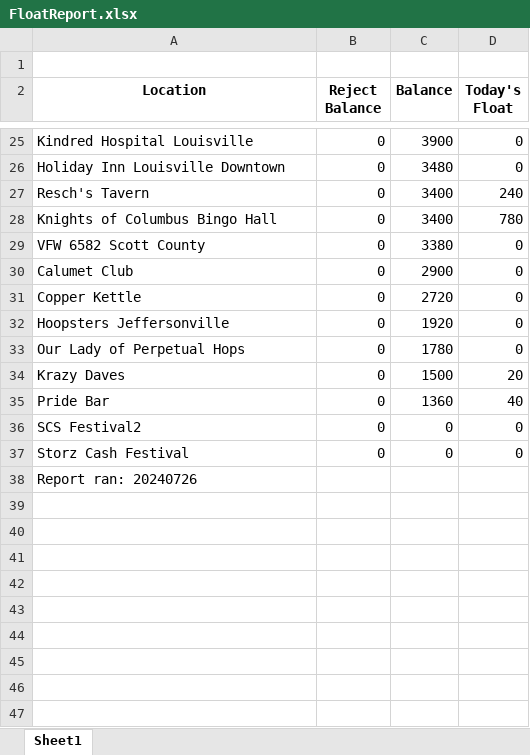
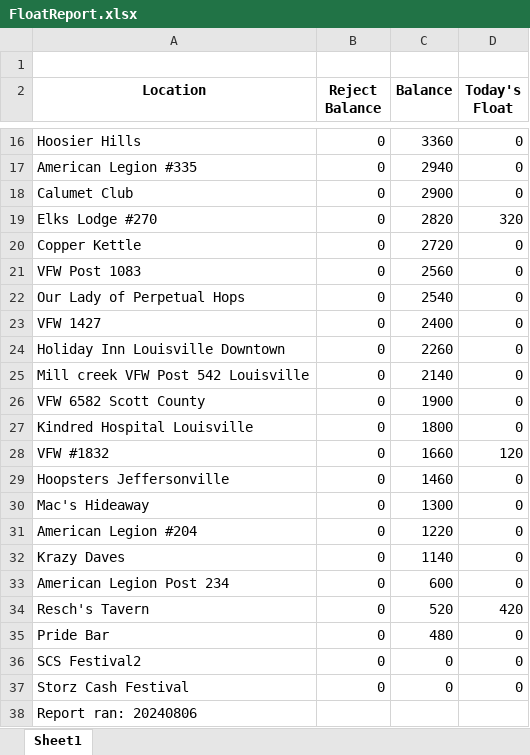
Before and after one commit to conradstorz/Data_Munge_Extensible, an Excel workbook: FloatReport.xlsx, sheet Sheet1, drawn as a sheet; only a part is shown, gaps mark what is left out; values as stored, in another font and other column widths than the file's, no borders; removed rows and columns are numbered as before the commit, all else as after; the diff covers the shown part only; the diff names each change by its address in the sheet, - before the commit and + after, or states it on an @@ line.

```diff
--- a/FloatReport.xlsx (sheet Sheet1)
+++ b/FloatReport.xlsx (sheet Sheet1)
-A16 (Location): Kindred Hospital Louisville
+A16 (Location): Hoosier Hills
-C16 (Balance): 3900
+C16 (Balance): 3360
-A17 (Location): Holiday Inn Louisville Downtown
+A17 (Location): American Legion #335
-C17 (Balance): 3480
+C17 (Balance): 2940
-row 27: Resch's Tavern | 0 | 3400 | 240
-row 28: Knights of Columbus Bingo Hall | 0 | 3400 | 780
-row 29: VFW 6582 Scott County | 0 | 3380 | 0
+row 19: Elks Lodge #270 | 0 | 2820 | 320
+row 21: VFW Post 1083 | 0 | 2560 | 0
+row 22: Our Lady of Perpetual Hops | 0 | 2540 | 0
+row 23: VFW 1427 | 0 | 2400 | 0
+row 24: Holiday Inn Louisville Downtown | 0 | 2260 | 0
+row 25: Mill creek VFW Post 542 Louisville | 0 | 2140 | 0
+row 26: VFW 6582 Scott County | 0 | 1900 | 0
+row 27: Kindred Hospital Louisville | 0 | 1800 | 0
+row 28: VFW #1832 | 0 | 1660 | 120
-C29 (Balance): 1920
+C29 (Balance): 1460
-A30 (Location): Our Lady of Perpetual Hops
+A30 (Location): Mac's Hideaway
-C30 (Balance): 1780
+C30 (Balance): 1300
+row 31: American Legion #204 | 0 | 1220 | 0
-C32 (Balance): 1500
+C32 (Balance): 1140
-D32 (Today's Float): 20
+D32 (Today's Float): 0
+row 33: American Legion Post 234 | 0 | 600 | 0
+row 34: Resch's Tavern | 0 | 520 | 420
-C35 (Balance): 1360
+C35 (Balance): 480
-D35 (Today's Float): 40
+D35 (Today's Float): 0
-A38 (Location): Report ran: 20240726
+A38 (Location): Report ran: 20240806
```
Also changed, not shown: 6 added rows, 15 removed rows and 13 edited cells elsewhere in this sheet, 1 other file.
